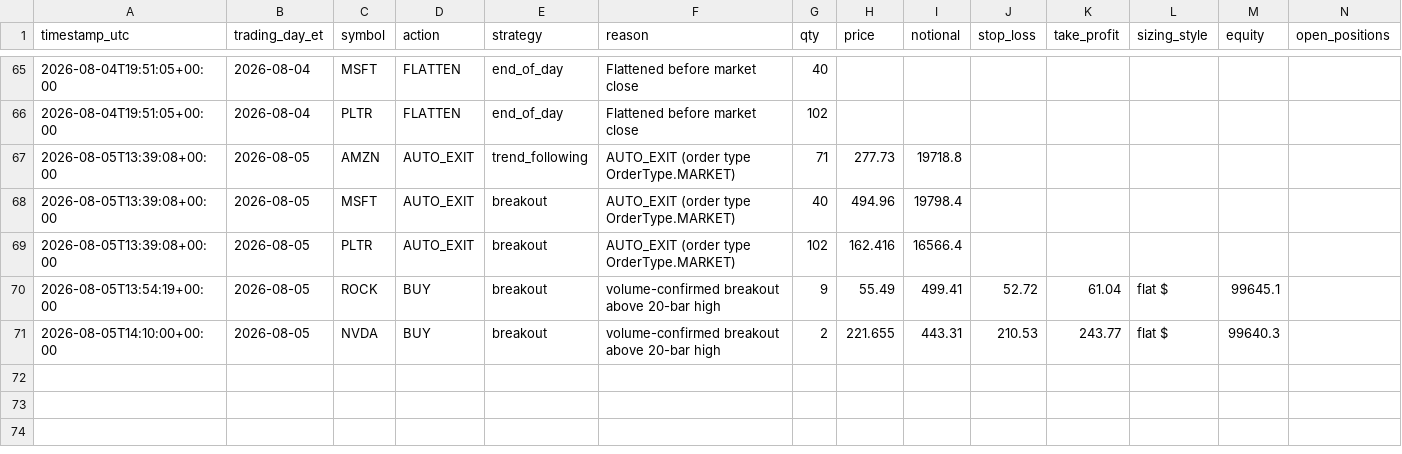
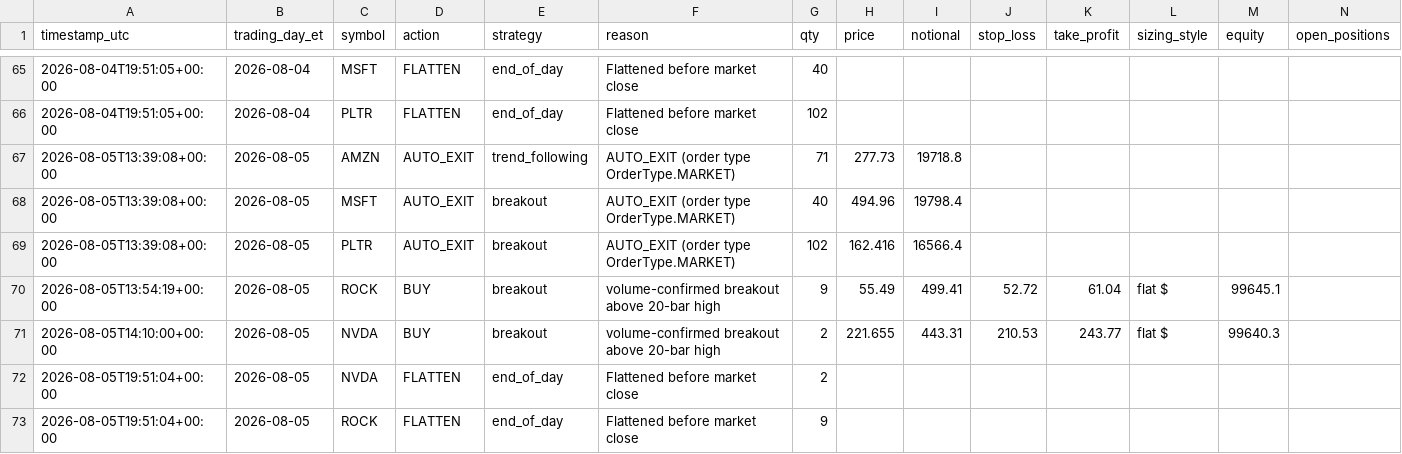
Before and after one commit to chule305/alpaca-bot, a CSV file: trades.csv, drawn as a sheet; only a part is shown, gaps mark what is left out; rows hold the shown columns only; the diff names each change by its address in the sheet, - before the commit and + after, or states it on an @@ line.

```diff
--- a/trades.csv
+++ b/trades.csv
+row 72: 2026-08-05T19:51:04+00:00 | 2026-08-05 | NVDA | FLATTEN | end_of_day | Flattened before market close | 2
+row 73: 2026-08-05T19:51:04+00:00 | 2026-08-05 | ROCK | FLATTEN | end_of_day | Flattened before market close | 9
```
Also changed, not shown: 2 other files.
